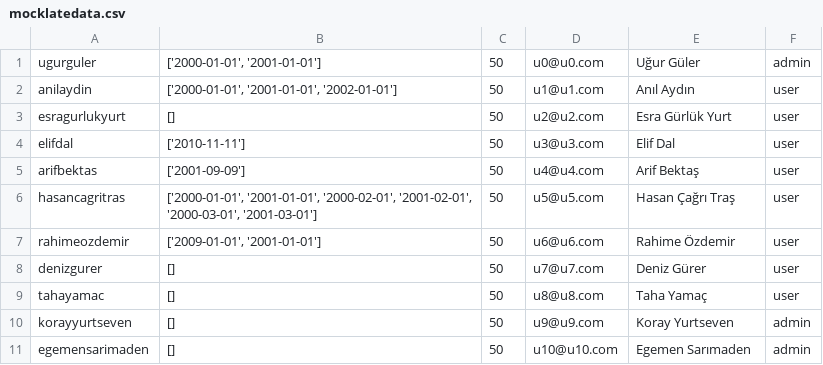
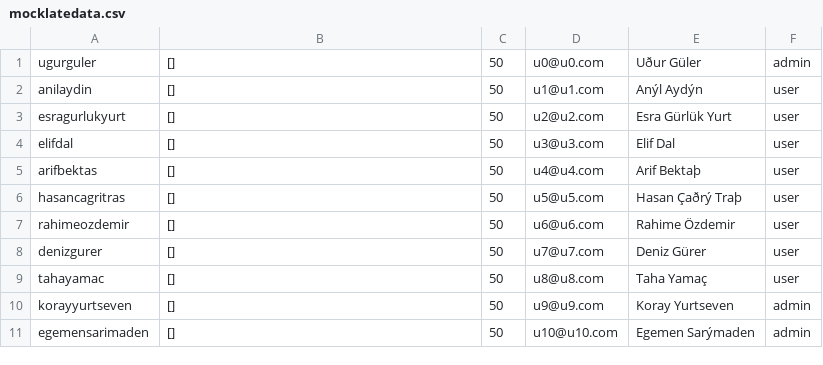
Before and after one commit to KYurtseven/YTESummerProject, a CSV file: src/flask/mocklatedata.csv, drawn as a sheet; the diff names each change by its address in the sheet, - before the commit and + after, or states it on an @@ line.

```diff
--- a/src/flask/mocklatedata.csv
+++ b/src/flask/mocklatedata.csv
-B1: ['2000-01-01', '2001-01-01']
+B1: []
-E1: Uğur Güler
+E1: Uður Güler
-B2: ['2000-01-01', '2001-01-01', '2002-01-01']
+B2: []
-E2: Anıl Aydın
+E2: Anýl Aydýn
-B4: ['2010-11-11']
+B4: []
-B5: ['2001-09-09']
+B5: []
-E5: Arif Bektaş
+E5: Arif Bektaþ
-B6: ['2000-01-01', '2001-01-01', '2000-02-01', '2001-02-01', '2000-03-01', '2001-03-01']
+B6: []
-E6: Hasan Çağrı Traş
+E6: Hasan Çaðrý Traþ
-B7: ['2009-01-01', '2001-01-01']
+B7: []
-E11: Egemen Sarımaden
+E11: Egemen Sarýmaden
```
Also changed, not shown: 6 other files.
